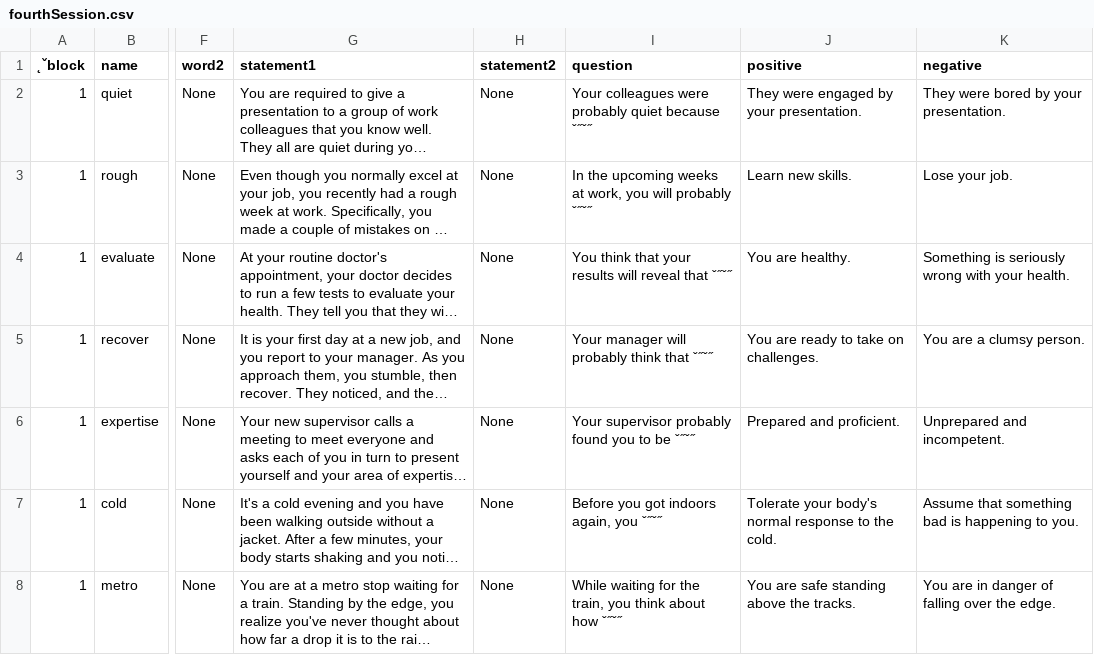
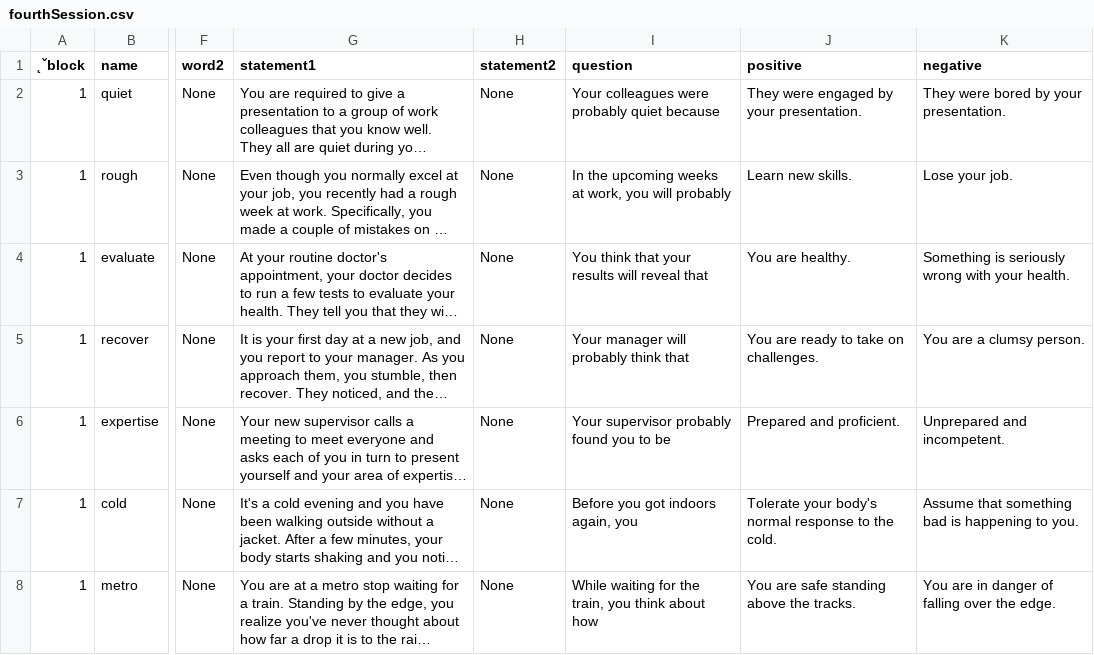
Before and after one commit to TeachmanLab/MT-Angular, a CSV file: src/assets/csv/fourthSession.csv, drawn as a sheet; only a part is shown, gaps mark what is left out; long unchanged cells end in …; the diff covers the shown part only; the diff names each change by its address in the sheet, - before the commit and + after, or states it on an @@ line.

```diff
--- a/src/assets/csv/fourthSession.csv
+++ b/src/assets/csv/fourthSession.csv
-I2 (question): …quiet because ˇ˝ˇ˝
+I2 (question): …quiet because
-I3 (question): …will probably ˇ˝ˇ˝
+I3 (question): …will probably
-I4 (question): …reveal that ˇ˝ˇ˝
+I4 (question): …reveal that
-I5 (question): Your manager will probably think that ˇ˝ˇ˝
+I5 (question): Your manager will probably think that
-I6 (question): Your supervisor probably found you to be ˇ˝ˇ˝
+I6 (question): Your supervisor probably found you to be
-I7 (question): Before you got indoors again, you ˇ˝ˇ˝
+I7 (question): Before you got indoors again, you
-I8 (question): …about how ˇ˝ˇ˝
+I8 (question): …about how
```
Also changed, not shown: 35 edited cells elsewhere in this file, src/assets/csv/firstSession.csv, src/assets/csv/secondSession.csv, 6 other files.
